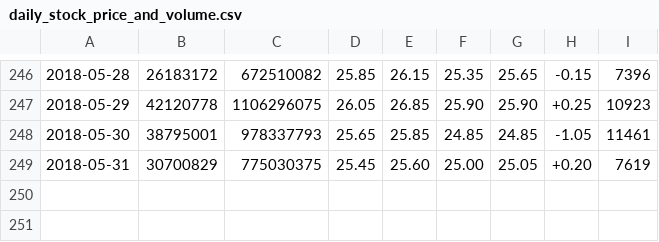
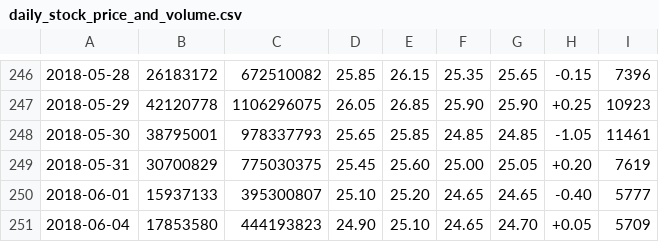
Before and after one commit to Everett6802/finance_scrapy, a CSV file: dataset/.180414/stock13/1605/daily_stock_price_and_volume.csv, drawn as a sheet; only a part is shown, gaps mark what is left out; the diff names each change by its address in the sheet, - before the commit and + after, or states it on an @@ line.

```diff
--- a/dataset/.180414/stock13/1605/daily_stock_price_and_volume.csv
+++ b/dataset/.180414/stock13/1605/daily_stock_price_and_volume.csv
+row 250: 2018-06-01 | 15937133 | 395300807 | 25.10 | 25.20 | 24.65 | 24.65 | -0.40 | 5777
+row 251: 2018-06-04 | 17853580 | 444193823 | 24.90 | 25.10 | 24.65 | 24.70 | +0.05 | 5709
```
Also changed, not shown: dataset/.180414/stock10/2367/daily_stock_price_and_volume.csv, dataset/.180414/stock10/3037/daily_stock_price_and_volume.csv, 6 other files.
